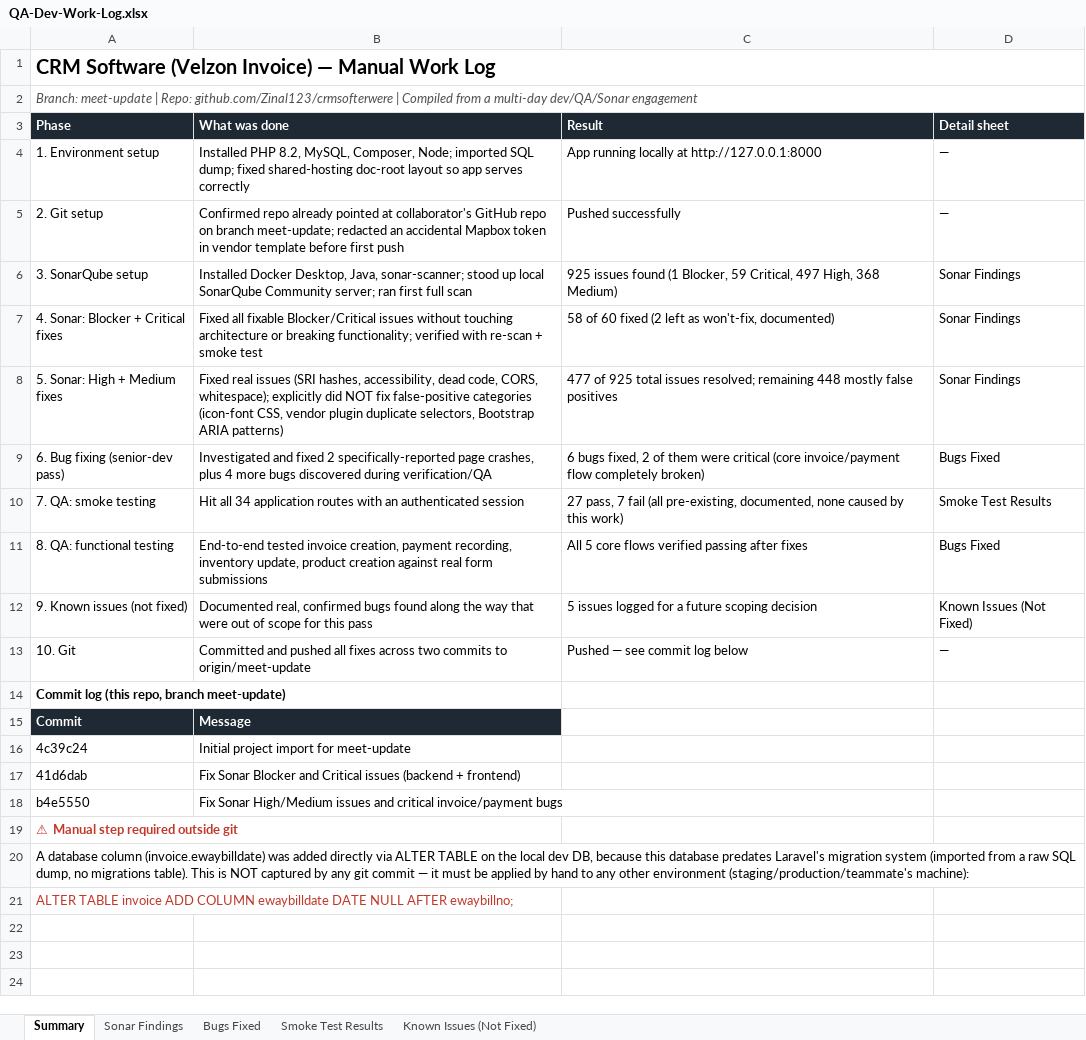
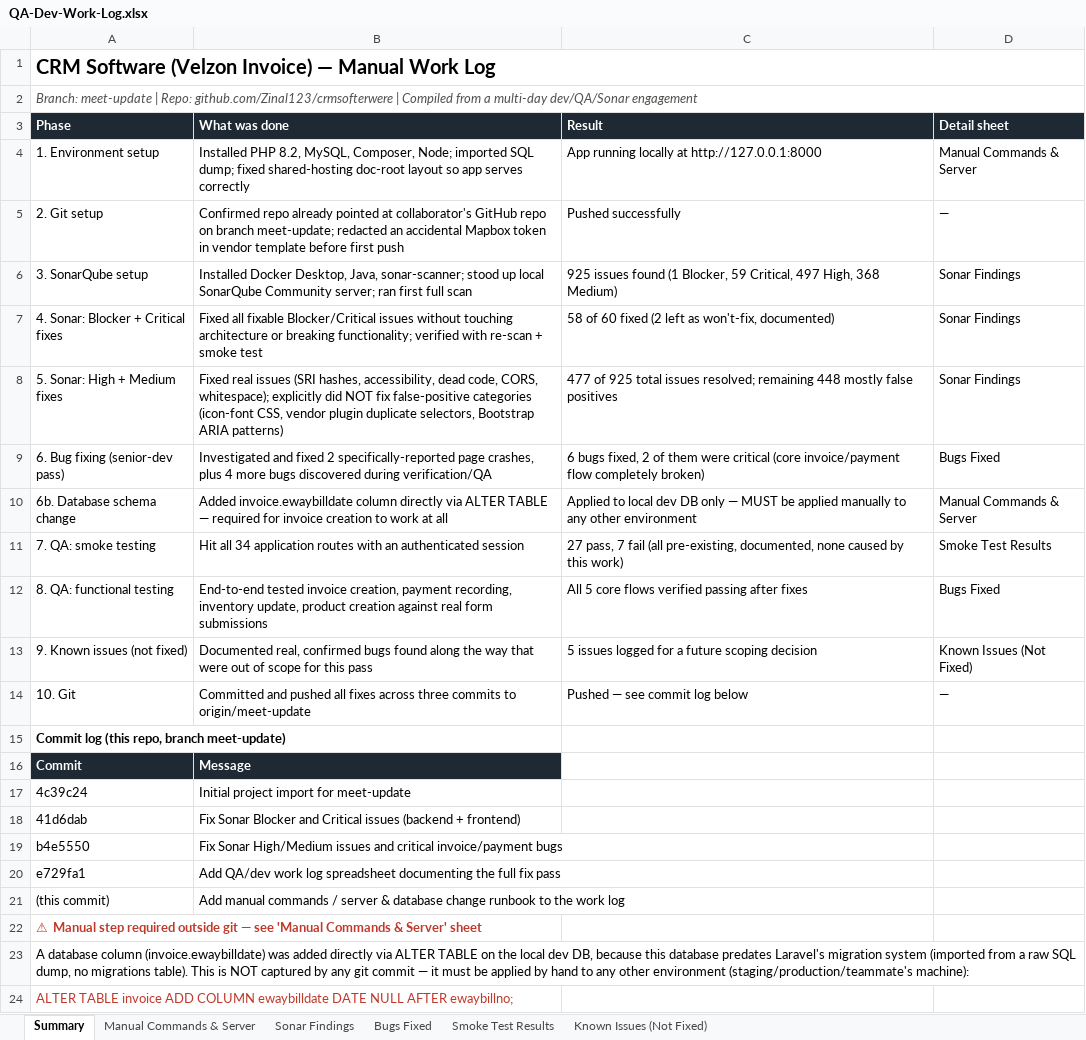
Before and after one commit to Zinal123/crmsofterwere, an Excel workbook: docs/QA-Dev-Work-Log.xlsx, sheet Summary, drawn as a sheet; values as stored, in another font and other column widths than the file's, no borders; addresses are those after the commit; the diff names each change by its address in the sheet, - before the commit and + after, or states it on an @@ line.

```diff
--- a/docs/QA-Dev-Work-Log.xlsx (sheet Summary)
+++ b/docs/QA-Dev-Work-Log.xlsx (sheet Summary)
+sheet tab: Manual Commands & Server
-D4 (Detail sheet): —
+D4 (Detail sheet): Manual Commands & Server
+row 10: 6b. Database schema change | Added invoice.ewaybilldate column directly via ALTER TABLE — required for invoice creation to work at all | Applied to local dev DB only — MUST be applied manually to any other environment | Manual Commands & Server
-B14 (What was done): …fixes across two commits to…
+B14 (What was done): …fixes across three commits to…
+row 20: e729fa1 | Add QA/dev work log spreadsheet documenting the full fix pass
+row 21: (this commit) | Add manual commands / server & database change runbook to the work log
-A22 (Phase): …outside git
+A22 (Phase): …outside git — see 'Manual Commands & Server' sheet
```
